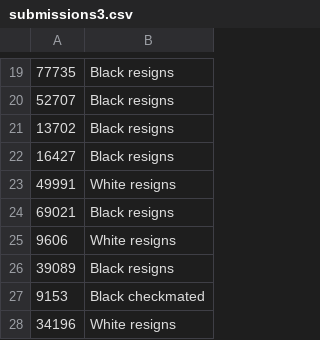
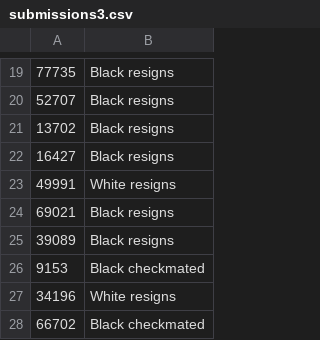
Before and after one commit to vaibagga/chess-prediction, a CSV file: submissions3.csv, drawn as a sheet; only a part is shown, gaps mark what is left out; the shorter side is filled out with more unchanged rows; the diff names each change by its address in the sheet, - before the commit and + after, or states it on an @@ line.

Commit message:
Update submissions3.csv

```diff
--- a/submissions3.csv
+++ b/submissions3.csv
-row 25: 9606 | White resigns
```
